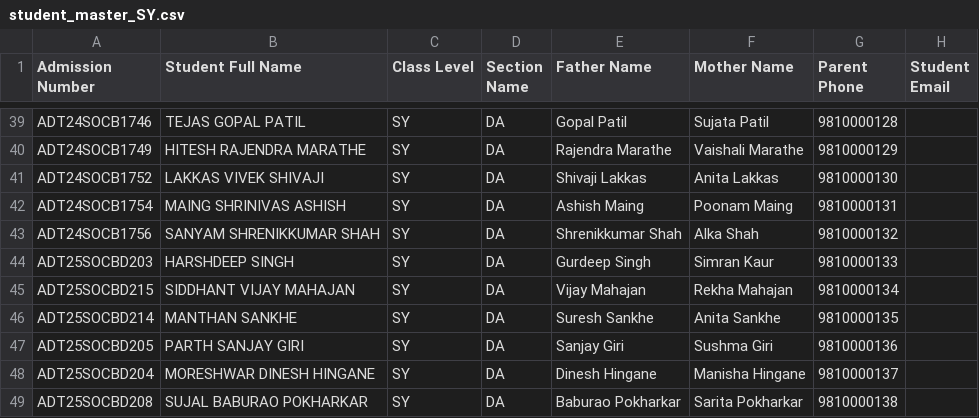
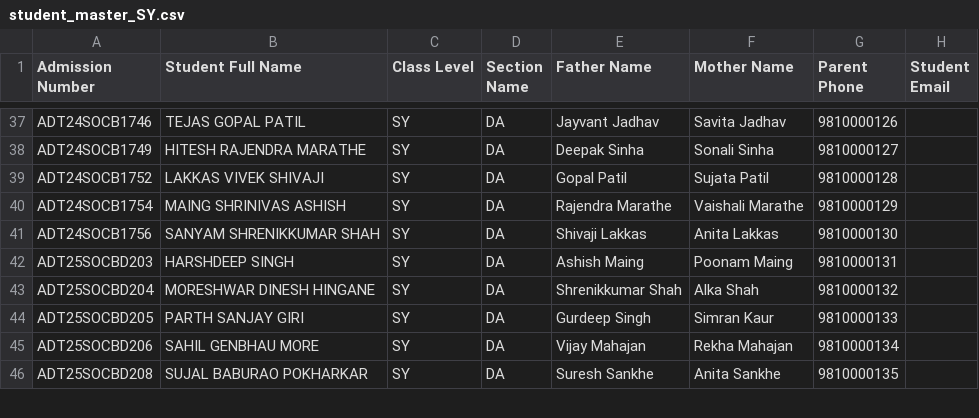
Before and after one commit to palash-s/EduMatrix-AMS-pgsql, a CSV file: data/student_master_SY.csv, drawn as a sheet; only a part is shown, gaps mark what is left out; removed rows and columns are numbered as before the commit, all else as after; the diff covers the shown part only; the diff names each change by its address in the sheet, - before the commit and + after, or states it on an @@ line.

```diff
--- a/data/student_master_SY.csv
+++ b/data/student_master_SY.csv
-E37 (Father Name): Gopal Patil
+E37 (Father Name): Jayvant Jadhav
-F37 (Mother Name): Sujata Patil
+F37 (Mother Name): Savita Jadhav
-G37 (Parent Phone): 9810000128
+G37 (Parent Phone): 9810000126
-E38 (Father Name): Rajendra Marathe
+E38 (Father Name): Deepak Sinha
-F38 (Mother Name): Vaishali Marathe
+F38 (Mother Name): Sonali Sinha
-G38 (Parent Phone): 9810000129
+G38 (Parent Phone): 9810000127
-E39 (Father Name): Shivaji Lakkas
+E39 (Father Name): Gopal Patil
-F39 (Mother Name): Anita Lakkas
+F39 (Mother Name): Sujata Patil
-G39 (Parent Phone): 9810000130
+G39 (Parent Phone): 9810000128
-E40 (Father Name): Ashish Maing
+E40 (Father Name): Rajendra Marathe
-F40 (Mother Name): Poonam Maing
+F40 (Mother Name): Vaishali Marathe
-G40 (Parent Phone): 9810000131
+G40 (Parent Phone): 9810000129
-E41 (Father Name): Shrenikkumar Shah
+E41 (Father Name): Shivaji Lakkas
-F41 (Mother Name): Alka Shah
+F41 (Mother Name): Anita Lakkas
-G41 (Parent Phone): 9810000132
+G41 (Parent Phone): 9810000130
-E42 (Father Name): Gurdeep Singh
+E42 (Father Name): Ashish Maing
-F42 (Mother Name): Simran Kaur
+F42 (Mother Name): Poonam Maing
-G42 (Parent Phone): 9810000133
+G42 (Parent Phone): 9810000131
-row 45: ADT25SOCBD215 | SIDDHANT VIJAY MAHAJAN | SY | DA | Vijay Mahajan | Rekha Mahajan | 9810000134
-A43 (Admission Number): ADT25SOCBD214
+A43 (Admission Number): ADT25SOCBD204
-B43 (Student Full Name): MANTHAN SANKHE
+B43 (Student Full Name): MORESHWAR DINESH HINGANE
-E43 (Father Name): Suresh Sankhe
+E43 (Father Name): Shrenikkumar Shah
-F43 (Mother Name): Anita Sankhe
+F43 (Mother Name): Alka Shah
-G43 (Parent Phone): 9810000135
+G43 (Parent Phone): 9810000132
-E44 (Father Name): Sanjay Giri
+E44 (Father Name): Gurdeep Singh
-F44 (Mother Name): Sushma Giri
+F44 (Mother Name): Simran Kaur
-G44 (Parent Phone): 9810000136
+G44 (Parent Phone): 9810000133
-row 48: ADT25SOCBD204 | MORESHWAR DINESH HINGANE | SY | DA | Dinesh Hingane | Manisha Hingane | 9810000137
+row 45: ADT25SOCBD206 | SAHIL GENBHAU MORE | SY | DA | Vijay Mahajan | Rekha Mahajan | 9810000134
-E46 (Father Name): Baburao Pokharkar
+E46 (Father Name): Suresh Sankhe
-F46 (Mother Name): Sarita Pokharkar
+F46 (Mother Name): Anita Sankhe
-G46 (Parent Phone): 9810000138
+G46 (Parent Phone): 9810000135
```
Also changed, not shown: 3 added rows, 4 removed rows and 35 edited cells elsewhere in this file, data/staff_master.csv, data/student_master_LY.csv, 21 other files.
